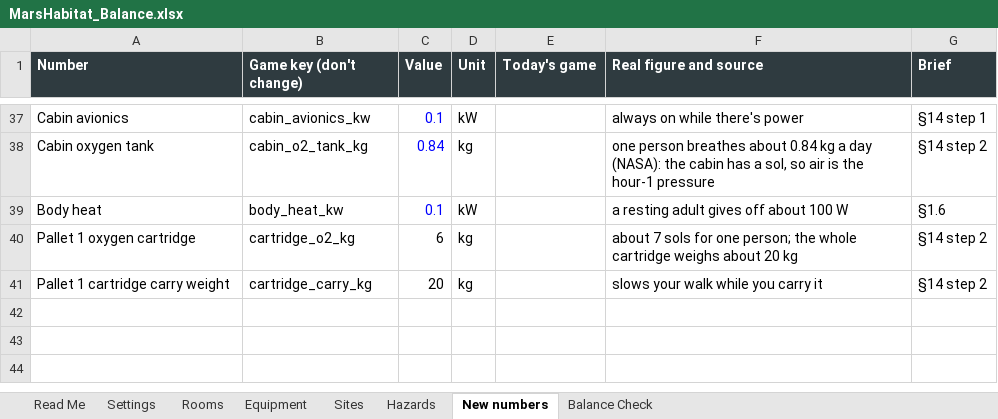
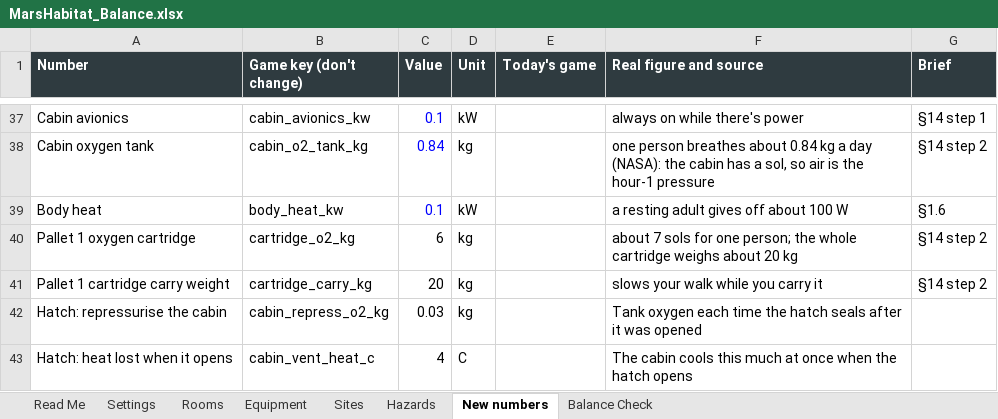
Before and after one commit to sedge87/marshab, an Excel workbook: docs/MarsHabitat_Balance.xlsx, sheet New numbers, drawn as a sheet; only a part is shown, gaps mark what is left out; values as stored, in another font and other column widths than the file's, no borders; the diff names each change by its address in the sheet, - before the commit and + after, or states it on an @@ line.

```diff
--- a/docs/MarsHabitat_Balance.xlsx (sheet New numbers)
+++ b/docs/MarsHabitat_Balance.xlsx (sheet New numbers)
+row 42: Hatch: repressurise the cabin | cabin_repress_o2_kg | 0.03 | kg |  | Tank oxygen each time the hatch seals after it was opened
+row 43: Hatch: heat lost when it opens | cabin_vent_heat_c | 4 | C |  | The cabin cools this much at once when the hatch opens
```
Also changed, not shown: 15 other files.
